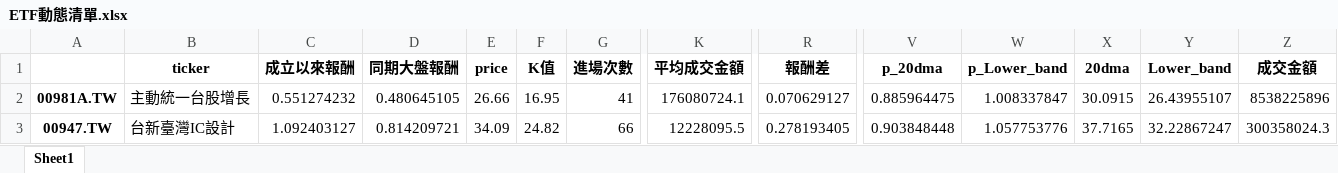
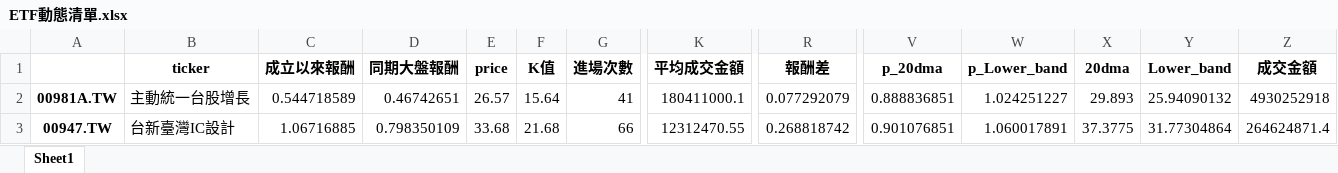
Before and after one commit to asura4code/Select_ETF, an Excel workbook: ETF動態清單.xlsx, sheet Sheet1, drawn as a sheet; only a part is shown, gaps mark what is left out; values as stored, in another font and other column widths than the file's, no borders; the diff covers the shown part only; the diff names each change by its address in the sheet, - before the commit and + after, or states it on an @@ line.

```diff
--- a/ETF動態清單.xlsx (sheet Sheet1)
+++ b/ETF動態清單.xlsx (sheet Sheet1)
-C2 (成立以來報酬): 0.551274232
+C2 (成立以來報酬): 0.544718589
-D2 (同期大盤報酬): 0.480645105
+D2 (同期大盤報酬): 0.46742651
-E2 (price): 26.66
+E2 (price): 26.57
-F2 (K值): 16.95
+F2 (K值): 15.64
-K2 (平均成交金額): 176080724.1
+K2 (平均成交金額): 180411000.1
-R2 (報酬差): 0.070629127
+R2 (報酬差): 0.077292079
-V2 (p_20dma): 0.885964475
+V2 (p_20dma): 0.888836851
-W2 (p_Lower_band): 1.008337847
+W2 (p_Lower_band): 1.024251227
-X2 (20dma): 30.0915
+X2 (20dma): 29.893
-Y2 (Lower_band): 26.43955107
+Y2 (Lower_band): 25.94090132
-Z2 (成交金額): 8538225896
+Z2 (成交金額): 4930252918
-C3 (成立以來報酬): 1.092403127
+C3 (成立以來報酬): 1.06716885
-D3 (同期大盤報酬): 0.814209721
+D3 (同期大盤報酬): 0.798350109
-E3 (price): 34.09
+E3 (price): 33.68
-F3 (K值): 24.82
+F3 (K值): 21.68
-K3 (平均成交金額): 12228095.5
+K3 (平均成交金額): 12312470.55
-R3 (報酬差): 0.278193405
+R3 (報酬差): 0.268818742
-V3 (p_20dma): 0.903848448
+V3 (p_20dma): 0.901076851
-W3 (p_Lower_band): 1.057753776
+W3 (p_Lower_band): 1.060017891
-X3 (20dma): 37.7165
+X3 (20dma): 37.3775
-Y3 (Lower_band): 32.22867247
+Y3 (Lower_band): 31.77304864
-Z3 (成交金額): 300358024.3
+Z3 (成交金額): 264624871.4
```
Also changed, not shown: 264 edited cells elsewhere in this sheet.
